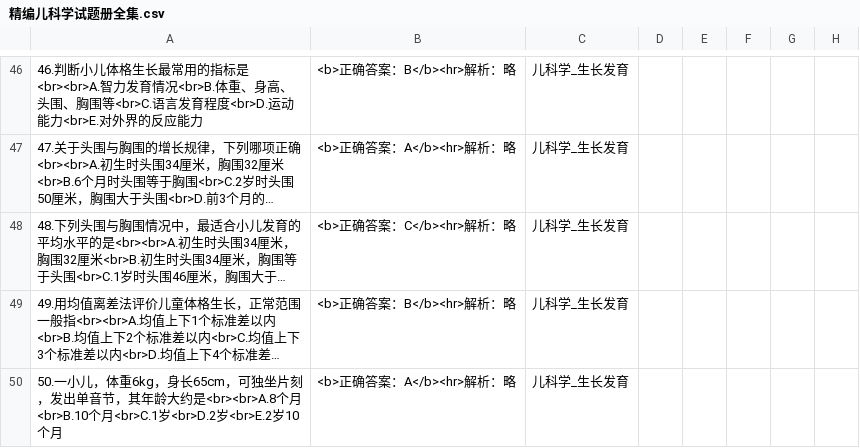
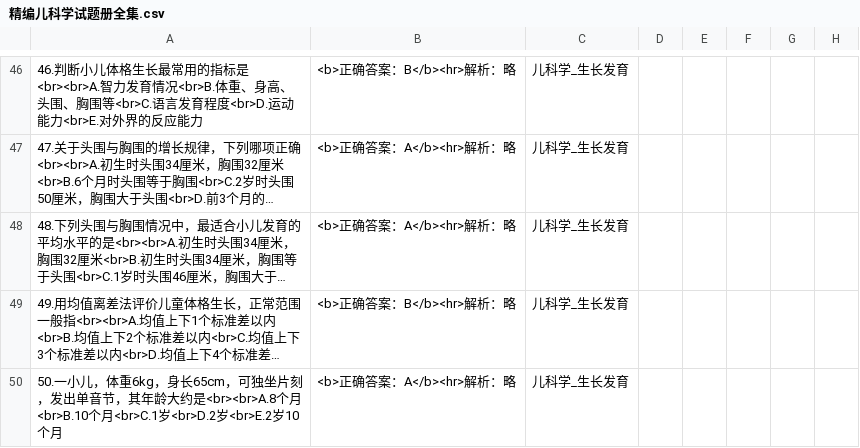
Before and after one commit to cohirogaobo/feelcool, a CSV file: 精编儿科学试题册全集.csv, drawn as a sheet; only a part is shown, gaps mark what is left out; long unchanged cells end in …; the diff names each change by its address in the sheet, - before the commit and + after, or states it on an @@ line.

Commit message:
Update 精编儿科学试题册全集.csv

```diff
--- a/精编儿科学试题册全集.csv
+++ b/精编儿科学试题册全集.csv
-B48: <b>正确答案：C</b><hr>解析：略
+B48: <b>正确答案：A</b><hr>解析：略
```
